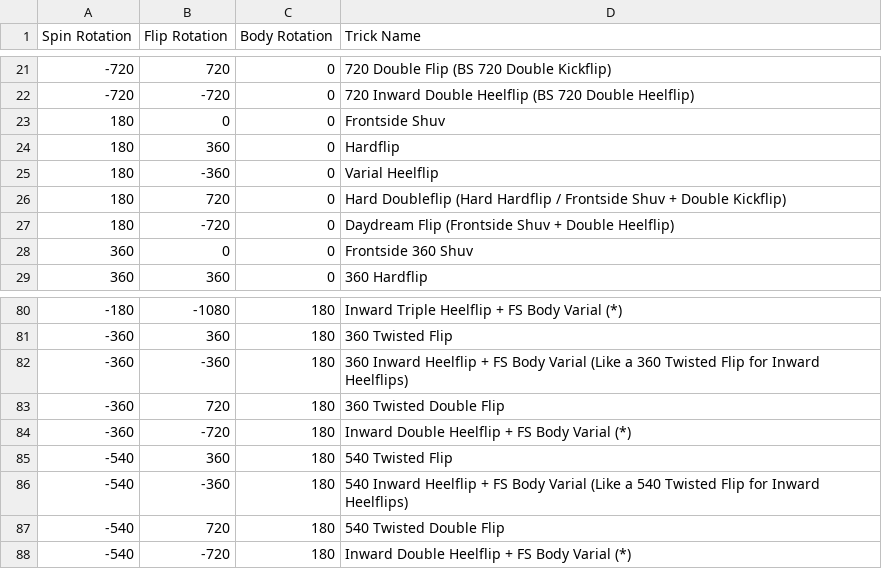
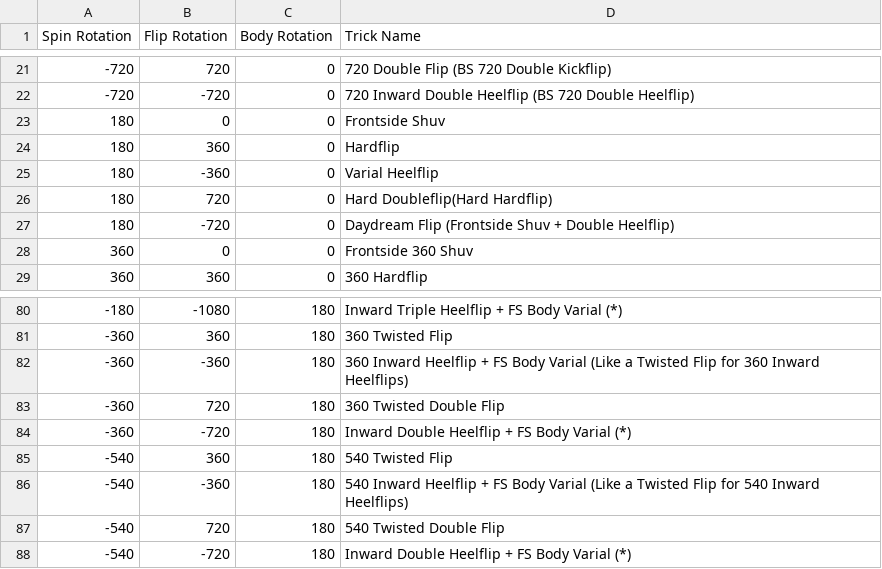
Before and after one commit to NathanReeves/flip-trick-visualizer, a CSV file: trick_names.csv, drawn as a sheet; only a part is shown, gaps mark what is left out.

```diff
--- a/trick_names.csv
+++ b/trick_names.csv
@@ -25,3 +25,3 @@ Spin Rotation,Flip Rotation,Body Rotation,Trick Name
 180,-360,0,Varial Heelflip
-180,720,0,Hard Doubleflip (Hard Hardflip / Frontside Shuv + Double Kickflip)
+180,720,0,Hard Doubleflip(Hard Hardflip)
 180,-720,0,Daydream Flip (Frontside Shuv + Double Heelflip)
@@ -81,3 +81,3 @@ Spin Rotation,Flip Rotation,Body Rotation,Trick Name
 -360,360,180,360 Twisted Flip
--360,-360,180,360 Inward Heelflip + FS Body Varial (Like a 360 Twisted Flip for Inward Heelflips)
+-360,-360,180,360 Inward Heelflip + FS Body Varial (Like a Twisted Flip for 360 Inward Heelflips)
 -360,720,180,360 Twisted Double Flip
@@ -85,3 +85,3 @@ Spin Rotation,Flip Rotation,Body Rotation,Trick Name
 -540,360,180,540 Twisted Flip
--540,-360,180,540 Inward Heelflip + FS Body Varial (Like a 540 Twisted Flip for Inward Heelflips)
+-540,-360,180,540 Inward Heelflip + FS Body Varial (Like a Twisted Flip for 540 Inward Heelflips)
 -540,720,180,540 Twisted Double Flip
```
Also changed, not shown: 8 other files.
